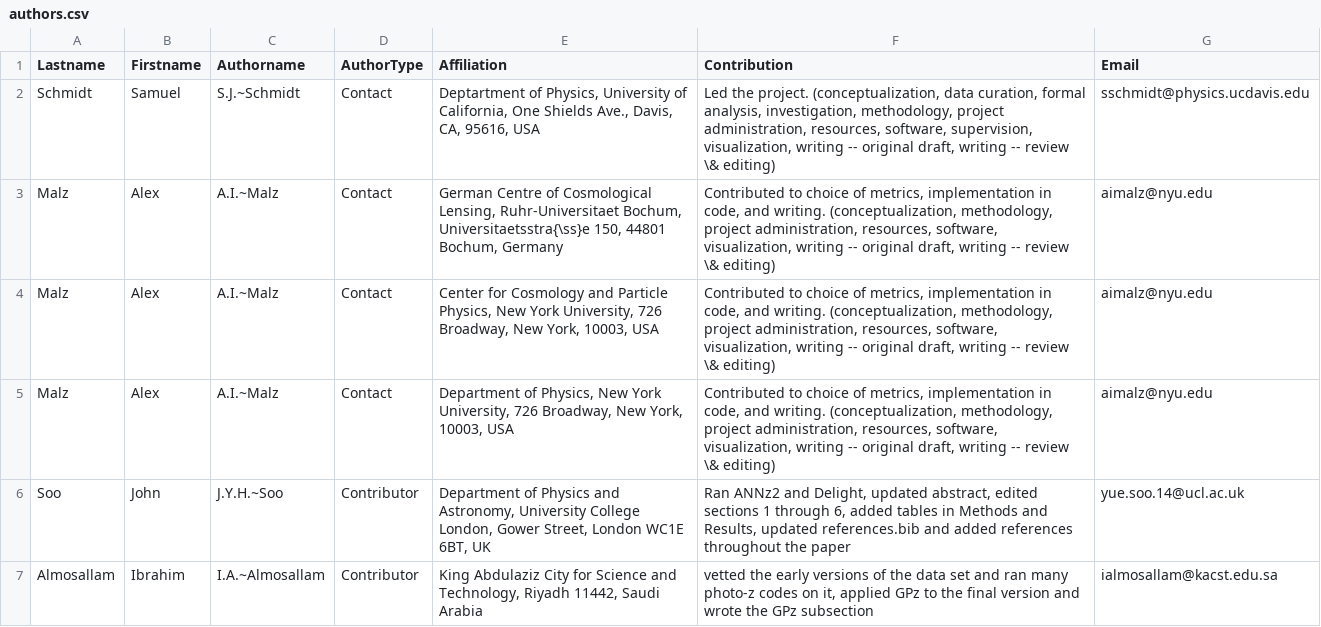
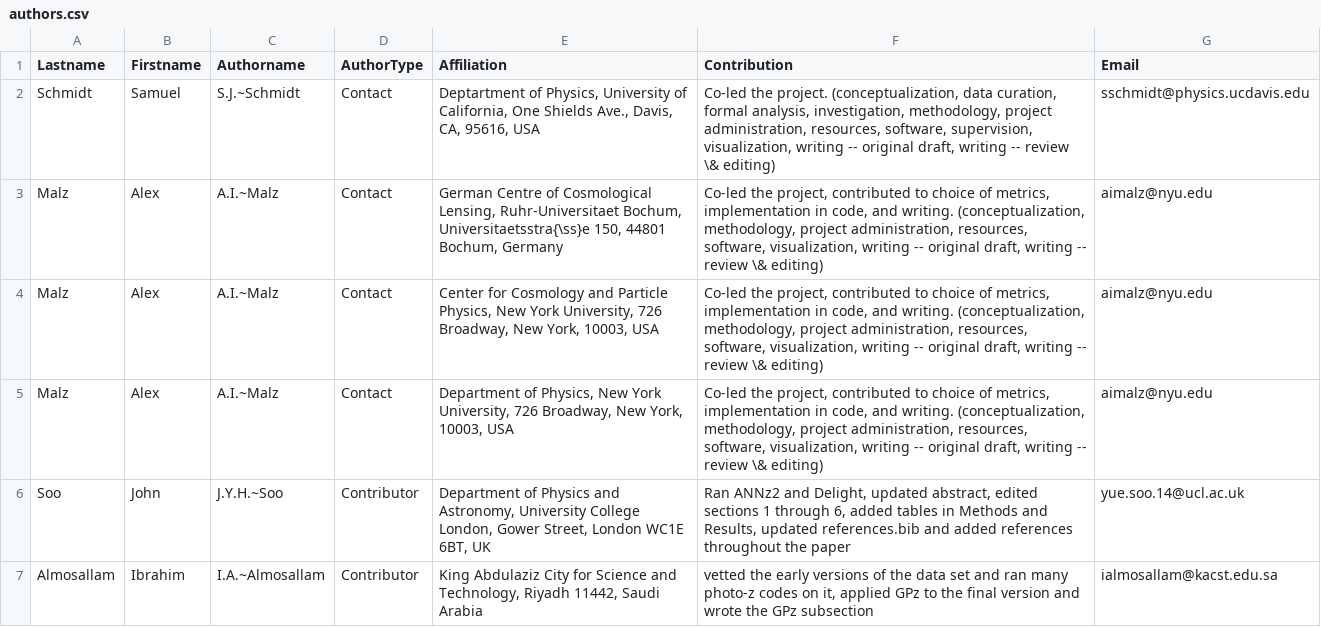
Before and after one commit to LSSTDESC/PZDC1paper, a CSV file: paper/authors.csv, drawn as a sheet; only a part is shown.

Commit message:
mark A Malz as co-lead in contributions

```diff
--- a/paper/authors.csv
+++ b/paper/authors.csv
@@ -1,6 +1,6 @@
 Lastname,Firstname,Authorname,AuthorType,Affiliation,Contribution,Email
-Schmidt,Samuel,S.J.~Schmidt,Contact,"Deptartment of Physics, University of California, One Shields Ave., Davis, CA, 95616, USA","Led the project. (conceptualization, data curation, formal analysis, investigation, methodology, project administration, resources, software, supervision, visualization, writing -- original draft, writing -- review \& editing)",sschmidt@physics.ucdavis.edu
-Malz,Alex,A.I.~Malz,Contact,"German Centre of Cosmological Lensing, Ruhr-Universitaet Bochum, Universitaetsstra{\ss}e 150, 44801 Bochum, Germany","Contributed to choice of metrics, implementation in code, and writing. (conceptualization, methodology, project administration, resources, software, visualization, writing -- original draft, writing -- review \& editing)",aimalz@nyu.edu
-Malz,Alex,A.I.~Malz,Contact,"Center for Cosmology and Particle Physics, New York University, 726 Broadway, New York, 10003, USA","Contributed to choice of metrics, implementation in code, and writing. (conceptualization, methodology, project administration, resources, software, visualization, writing -- original draft, writing -- review \& editing)",aimalz@nyu.edu
-Malz,Alex,A.I.~Malz,Contact,"Department of Physics, New York University, 726 Broadway, New York, 10003, USA","Contributed to choice of metrics, implementation in code, and writing. (conceptualization, methodology, project administration, resources, software, visualization, writing -- original draft, writing -- review \& editing)",aimalz@nyu.edu
+Schmidt,Samuel,S.J.~Schmidt,Contact,"Deptartment of Physics, University of California, One Shields Ave., Davis, CA, 95616, USA","Co-led the project. (conceptualization, data curation, formal analysis, investigation, methodology, project administration, resources, software, supervision, visualization, writing -- original draft, writing -- review \& editing)",sschmidt@physics.ucdavis.edu
+Malz,Alex,A.I.~Malz,Contact,"German Centre of Cosmological Lensing, Ruhr-Universitaet Bochum, Universitaetsstra{\ss}e 150, 44801 Bochum, Germany","Co-led the project, contributed to choice of metrics, implementation in code, and writing. (conceptualization, methodology, project administration, resources, software, visualization, writing -- original draft, writing -- review \& editing)",aimalz@nyu.edu
+Malz,Alex,A.I.~Malz,Contact,"Center for Cosmology and Particle Physics, New York University, 726 Broadway, New York, 10003, USA","Co-led the project, contributed to choice of metrics, implementation in code, and writing. (conceptualization, methodology, project administration, resources, software, visualization, writing -- original draft, writing -- review \& editing)",aimalz@nyu.edu
+Malz,Alex,A.I.~Malz,Contact,"Department of Physics, New York University, 726 Broadway, New York, 10003, USA","Co-led the project, contributed to choice of metrics, implementation in code, and writing. (conceptualization, methodology, project administration, resources, software, visualization, writing -- original draft, writing -- review \& editing)",aimalz@nyu.edu
 Soo,John,J.Y.H.~Soo,Contributor,"Department of Physics and Astronomy, University College London, Gower Street, London WC1E 6BT, UK","Ran ANNz2 and Delight, updated abstract, edited sections 1 through 6, added tables in Methods and Results, updated references.bib and added references throughout the paper",yue.soo.14@ucl.ac.uk
```
Also changed, not shown: 2 other files.
